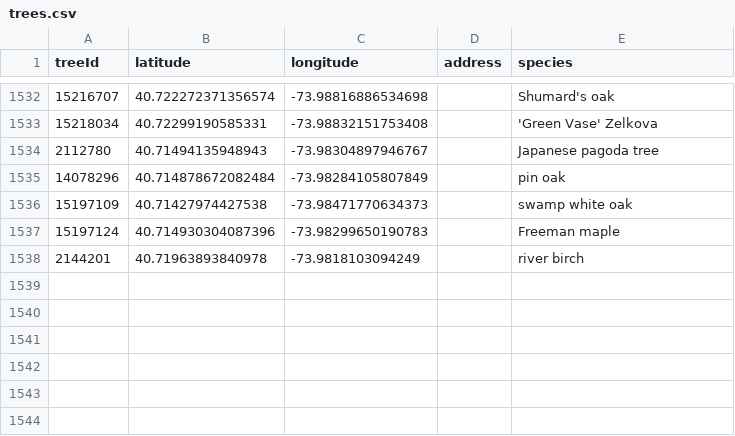
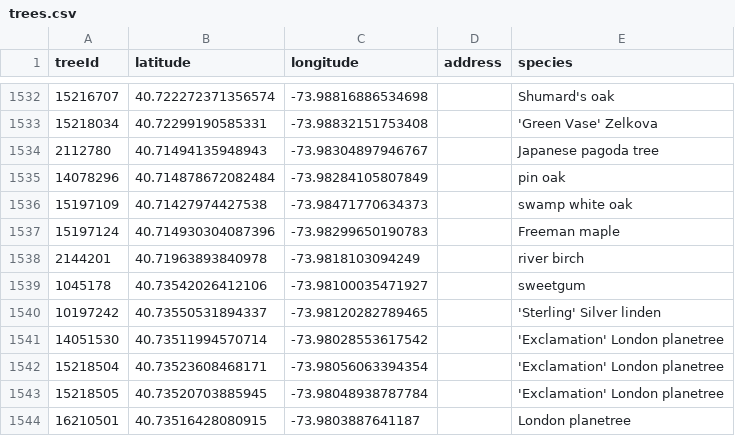
Before and after one commit to hadas-lesecologycenter/nyc-tree-dashboard, a CSV file: data/trees.csv, drawn as a sheet; only a part is shown, gaps mark what is left out; the diff names each change by its address in the sheet, - before the commit and + after, or states it on an @@ line.

Commit message:
Tree coords 2026-11-16 (+6)

```diff
--- a/data/trees.csv
+++ b/data/trees.csv
+row 1539: 1045178 | 40.73542026412106 | -73.98100035471927 |  | sweetgum
+row 1540: 10197242 | 40.73550531894337 | -73.98120282789465 |  | 'Sterling' Silver linden
+row 1541: 14051530 | 40.73511994570714 | -73.98028553617542 |  | 'Exclamation' London planetree
+row 1542: 15218504 | 40.73523608468171 | -73.98056063394354 |  | 'Exclamation' London planetree
+row 1543: 15218505 | 40.73520703885945 | -73.98048938787784 |  | 'Exclamation' London planetree
+row 1544: 16210501 | 40.73516428080915 | -73.9803887641187 |  | London planetree
```
